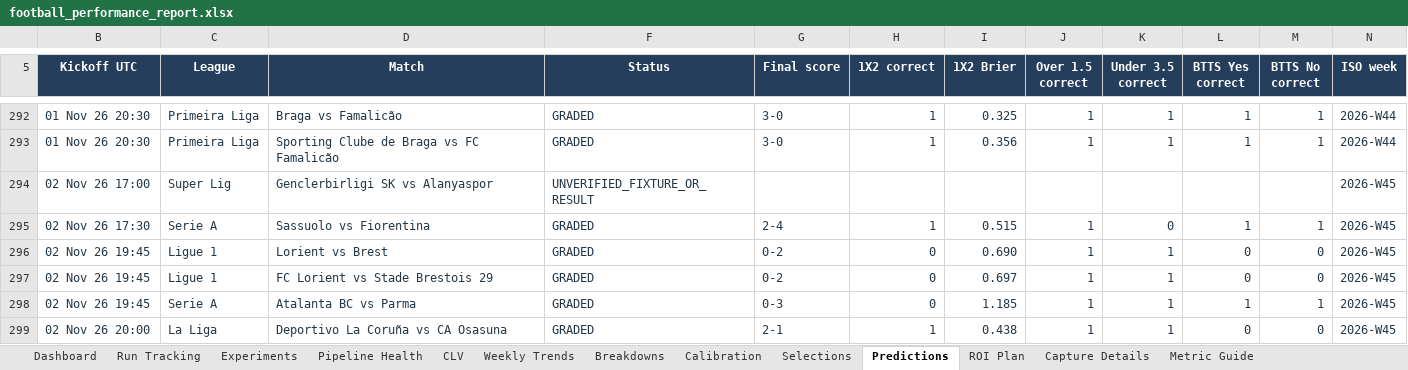
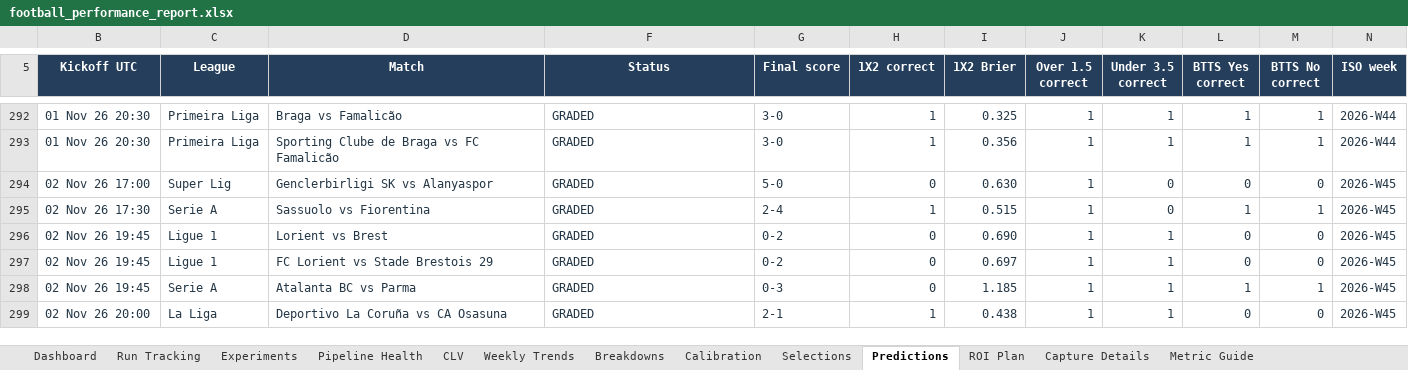
Before and after one commit to paulmaina/football-value-pipeline, an Excel workbook: football_output_v2/readable/football_performance_report.xlsx, sheet Predictions, drawn as a sheet; only a part is shown, gaps mark what is left out; values as stored, in another font and other column widths than the file's, no borders; table styles not drawn; the diff names each change by its address in the sheet, - before the commit and + after, or states it on an @@ line.

```diff
--- a/football_output_v2/readable/football_performance_report.xlsx (sheet Predictions)
+++ b/football_output_v2/readable/football_performance_report.xlsx (sheet Predictions)
-F294 (Status): UNVERIFIED_FIXTURE_OR_RESULT
+F294 (Status): GRADED
-G294 (Final score): (empty)
+G294 (Final score): 5-0
-H294 (1X2 correct): (empty)
+H294 (1X2 correct): 0
-I294 (1X2 Brier): (empty)
+I294 (1X2 Brier): 0.630
-J294 (Over 1.5 correct): (empty)
+J294 (Over 1.5 correct): 1
-K294 (Under 3.5 correct): (empty)
+K294 (Under 3.5 correct): 0
-L294 (BTTS Yes correct): (empty)
+L294 (BTTS Yes correct): 0
-M294 (BTTS No correct): (empty)
+M294 (BTTS No correct): 0
```
Also changed, not shown: sheet Dashboard, sheet Pipeline Health, sheet CLV, hidden cells, 31 other files.
